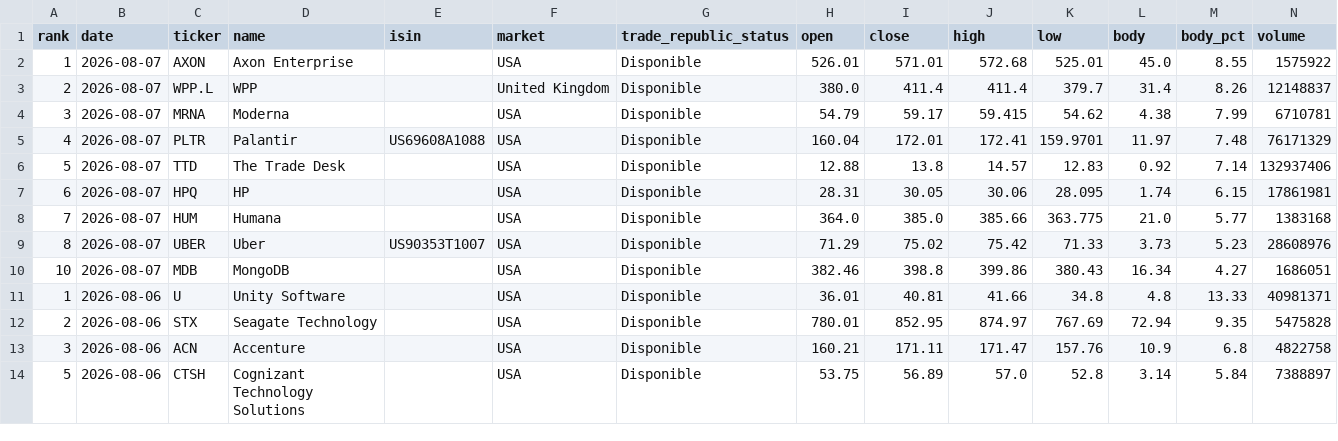
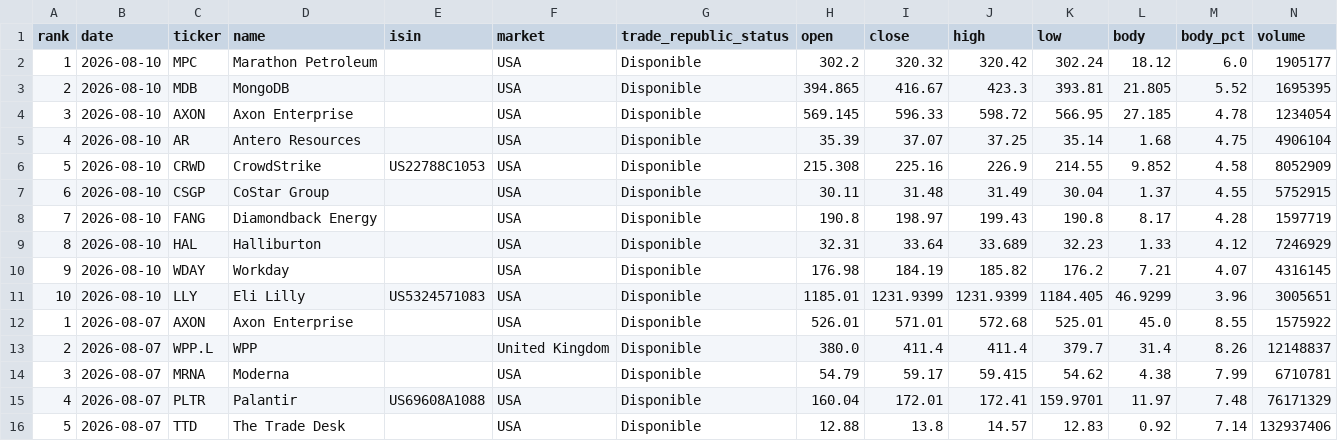
Before and after one commit to instialejandro-stack/stock-candle-scanner-actions, a CSV file: output/history_top10_bullish_candles.csv, drawn as a sheet; only a part is shown; the shorter side is filled out with more unchanged rows; the diff names each change by its address in the sheet, - before the commit and + after, or states it on an @@ line.

```diff
--- a/output/history_top10_bullish_candles.csv
+++ b/output/history_top10_bullish_candles.csv
+row 2: 1 | 2026-08-10 | MPC | Marathon Petroleum |  | USA | Disponible | 302.2 | 320.32 | 320.42 | 302.24 | 18.12 | 6.0 | 1905177
+row 3: 2 | 2026-08-10 | MDB | MongoDB |  | USA | Disponible | 394.865 | 416.67 | 423.3 | 393.81 | 21.805 | 5.52 | 1695395
+row 4: 3 | 2026-08-10 | AXON | Axon Enterprise |  | USA | Disponible | 569.145 | 596.33 | 598.72 | 566.95 | 27.185 | 4.78 | 1234054
+row 5: 4 | 2026-08-10 | AR | Antero Resources |  | USA | Disponible | 35.39 | 37.07 | 37.25 | 35.14 | 1.68 | 4.75 | 4906104
+row 6: 5 | 2026-08-10 | CRWD | CrowdStrike | US22788C1053 | USA | Disponible | 215.308 | 225.16 | 226.9 | 214.55 | 9.852 | 4.58 | 8052909
+row 7: 6 | 2026-08-10 | CSGP | CoStar Group |  | USA | Disponible | 30.11 | 31.48 | 31.49 | 30.04 | 1.37 | 4.55 | 5752915
+row 8: 7 | 2026-08-10 | FANG | Diamondback Energy |  | USA | Disponible | 190.8 | 198.97 | 199.43 | 190.8 | 8.17 | 4.28 | 1597719
+row 9: 8 | 2026-08-10 | HAL | Halliburton |  | USA | Disponible | 32.31 | 33.64 | 33.689 | 32.23 | 1.33 | 4.12 | 7246929
+row 10: 9 | 2026-08-10 | WDAY | Workday |  | USA | Disponible | 176.98 | 184.19 | 185.82 | 176.2 | 7.21 | 4.07 | 4316145
+row 11: 10 | 2026-08-10 | LLY | Eli Lilly | US5324571083 | USA | Disponible | 1185.01 | 1231.9399 | 1231.9399 | 1184.405 | 46.9299 | 3.96 | 3005651
```
Also changed, not shown: output/history_intraday_candidates.csv, output/intraday_candidates.csv, 2 other files.
